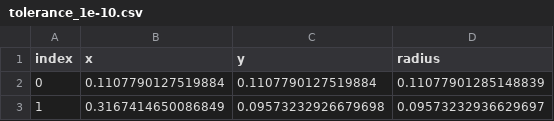
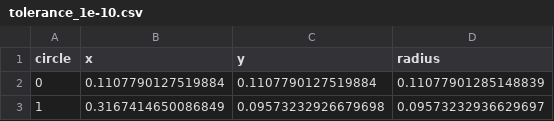
Before and after one commit to juan-fernandez-gotherlabs/circle-packing-tolerance-audit, a CSV file: data/certificates/tolerance_1e-10.csv, drawn as a sheet; only a part is shown.

```diff
--- a/data/certificates/tolerance_1e-10.csv
+++ b/data/certificates/tolerance_1e-10.csv
@@ -1,2 +1,2 @@
-index,x,y,radius
+circle,x,y,radius
 0,0.1107790127519884,0.1107790127519884,0.11077901285148839
```
Also changed, not shown: data/certificates/tolerance_1e-6.csv, 16 other files.
